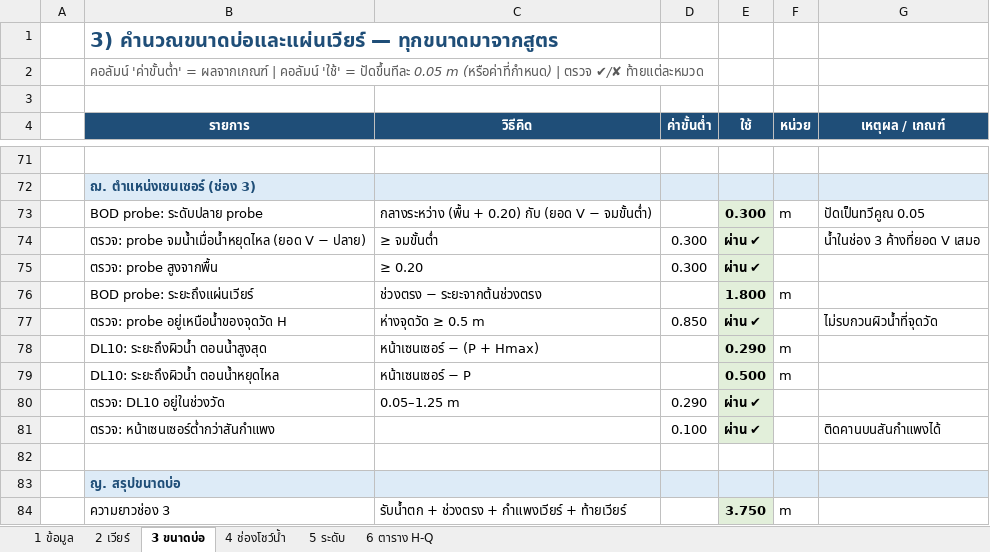
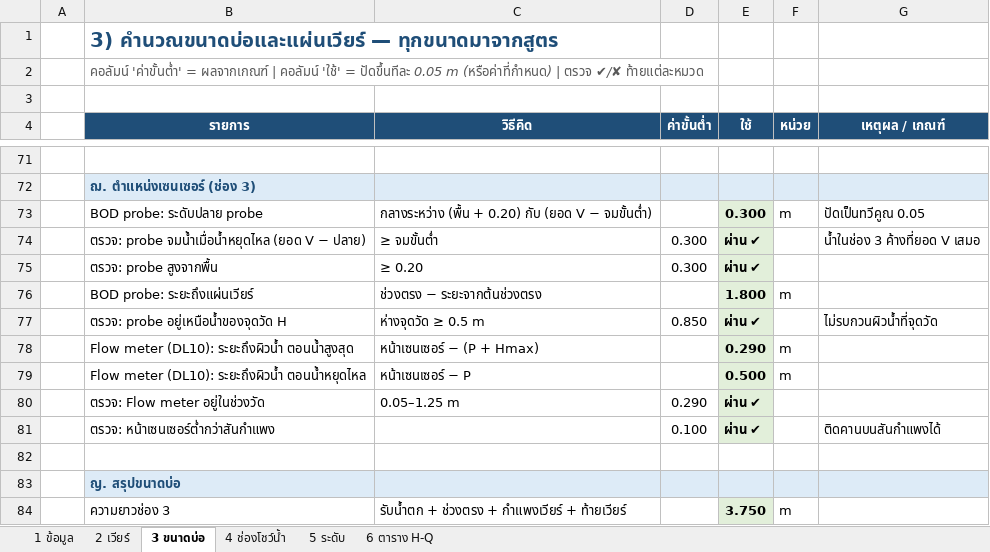
Before and after one commit to artkantaphit43/-, an Excel workbook: weir_design.xlsx, sheet 3 ขนาดบ่อ, drawn as a sheet; only a part is shown, gaps mark what is left out; values as stored, in another font and other column widths than the file's, no borders; the diff names each change by its address in the sheet, - before the commit and + after, or states it on an @@ line.

```diff
--- a/weir_design.xlsx (sheet 3 ขนาดบ่อ)
+++ b/weir_design.xlsx (sheet 3 ขนาดบ่อ)
-B78 (รายการ): DL10: ระยะถึงผิวน้ำ ตอนน้ำสูงสุด
+B78 (รายการ): Flow meter (DL10): ระยะถึงผิวน้ำ ตอนน้ำสูงสุด
-B79 (รายการ): DL10: ระยะถึงผิวน้ำ ตอนน้ำหยุดไหล
+B79 (รายการ): Flow meter (DL10): ระยะถึงผิวน้ำ ตอนน้ำหยุดไหล
-B80 (รายการ): ตรวจ: DL10 อยู่ในช่วงวัด
+B80 (รายการ): ตรวจ: Flow meter อยู่ในช่วงวัด
```
Also changed, not shown: sheet 1 ข้อมูล, 8 other files.
